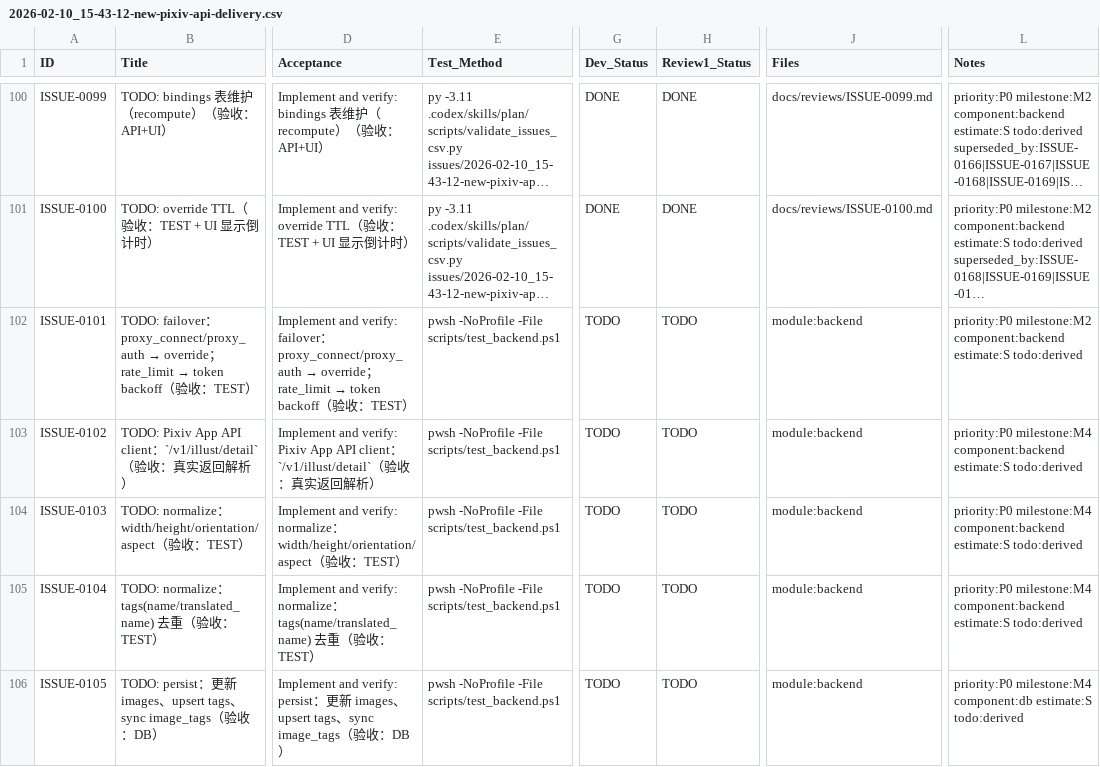
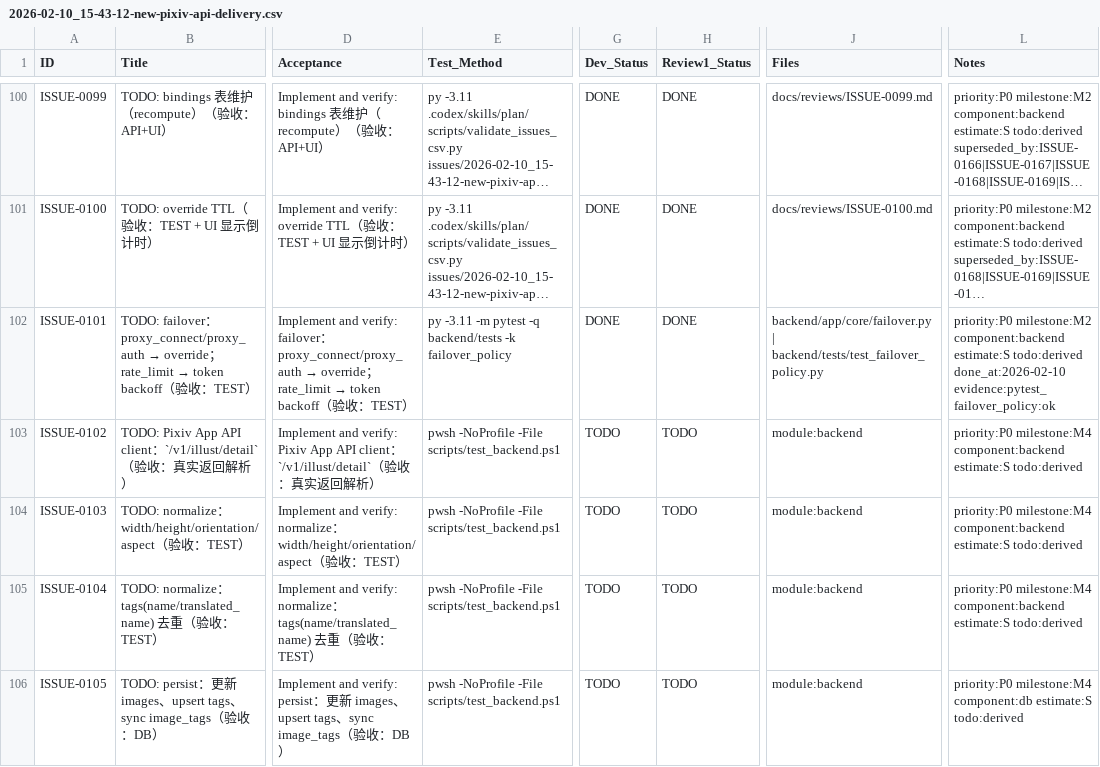
Before and after one commit to inliver233/random-mage, a CSV file: issues/2026-02-10_15-43-12-new-pixiv-api-delivery.csv, drawn as a sheet; only a part is shown, gaps mark what is left out; long unchanged cells end in …; the diff names each change by its address in the sheet, - before the commit and + after, or states it on an @@ line.

Commit message:
[ISSUE-0101] TODO: failover：proxy_connect/proxy_auth → override；rate_limit → token backoff（验收：TEST）

```diff
--- a/issues/2026-02-10_15-43-12-new-pixiv-api-delivery.csv
+++ b/issues/2026-02-10_15-43-12-new-pixiv-api-delivery.csv
-E102 (Test_Method): pwsh -NoProfile -File scripts/test_backend.ps1
+E102 (Test_Method): py -3.11 -m pytest -q backend/tests -k failover_policy
-G102 (Dev_Status): TODO
+G102 (Dev_Status): DONE
-H102 (Review1_Status): TODO
+H102 (Review1_Status): DONE
-J102 (Files): module:backend
+J102 (Files): backend/app/core/failover.py | backend/tests/test_failover_policy.py
-L102 (Notes): …estimate:S todo:derived
+L102 (Notes): …estimate:S todo:derived done_at:2026-02-10 evidence:pytest_failover_policy:ok
```
Also changed, not shown: 2 other files.
